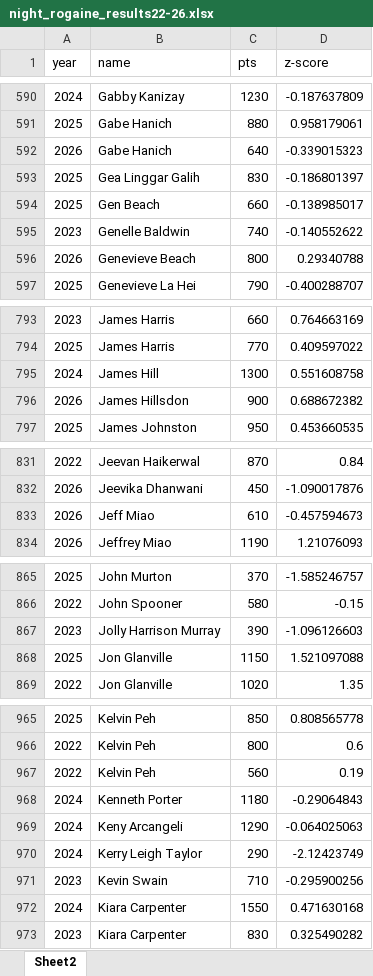
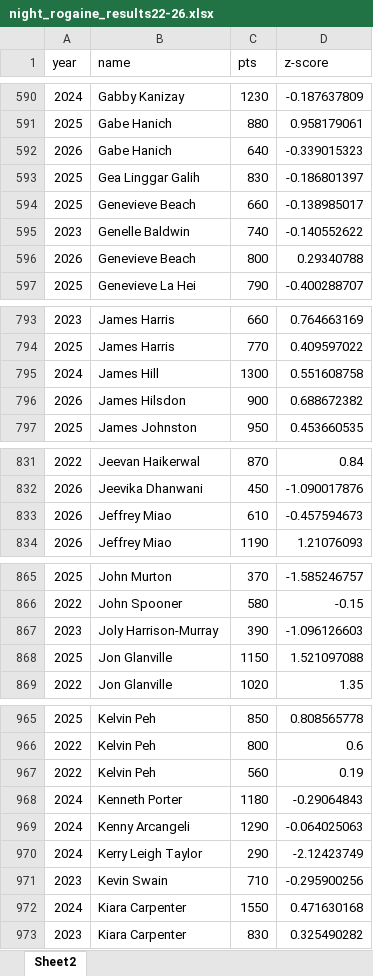
Before and after one commit to tobybh1/IB26-model, an Excel workbook: night_rogaine_results22-26.xlsx, sheet Sheet2, drawn as a sheet; only a part is shown, gaps mark what is left out; values as stored, in another font and other column widths than the file's, no borders; table styles not drawn; the diff covers the shown part only; the diff names each change by its address in the sheet, - before the commit and + after, or states it on an @@ line.

```diff
--- a/night_rogaine_results22-26.xlsx (sheet Sheet2)
+++ b/night_rogaine_results22-26.xlsx (sheet Sheet2)
-B594 (name): Gen Beach
+B594 (name): Genevieve Beach
-B796 (name): James Hillsdon
+B796 (name): James Hilsdon
-B833 (name): Jeff Miao
+B833 (name): Jeffrey Miao
-B867 (name): Jolly Harrison Murray
+B867 (name): Joly Harrison-Murray
-B969 (name): Keny Arcangeli
+B969 (name): Kenny Arcangeli
```
Also changed, not shown: 25 edited cells elsewhere in this sheet, IB database.xlsx, 6 other files.
